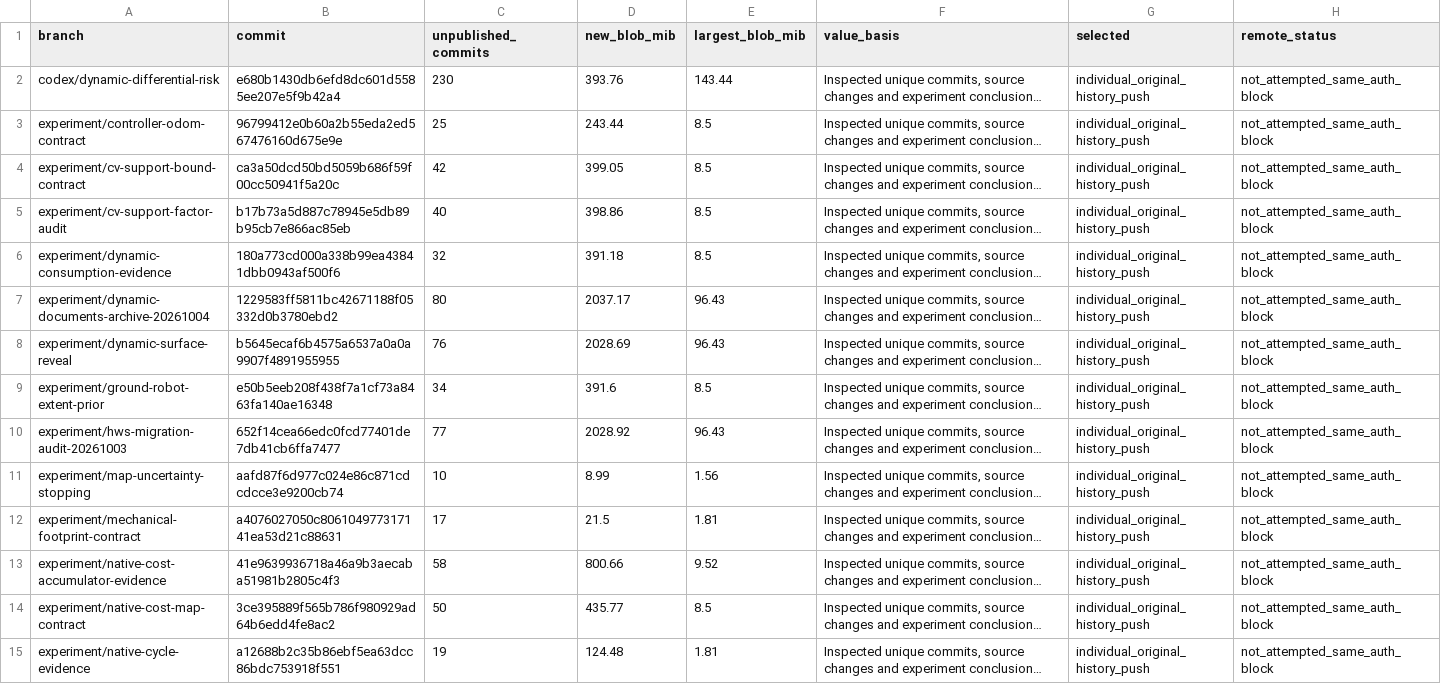
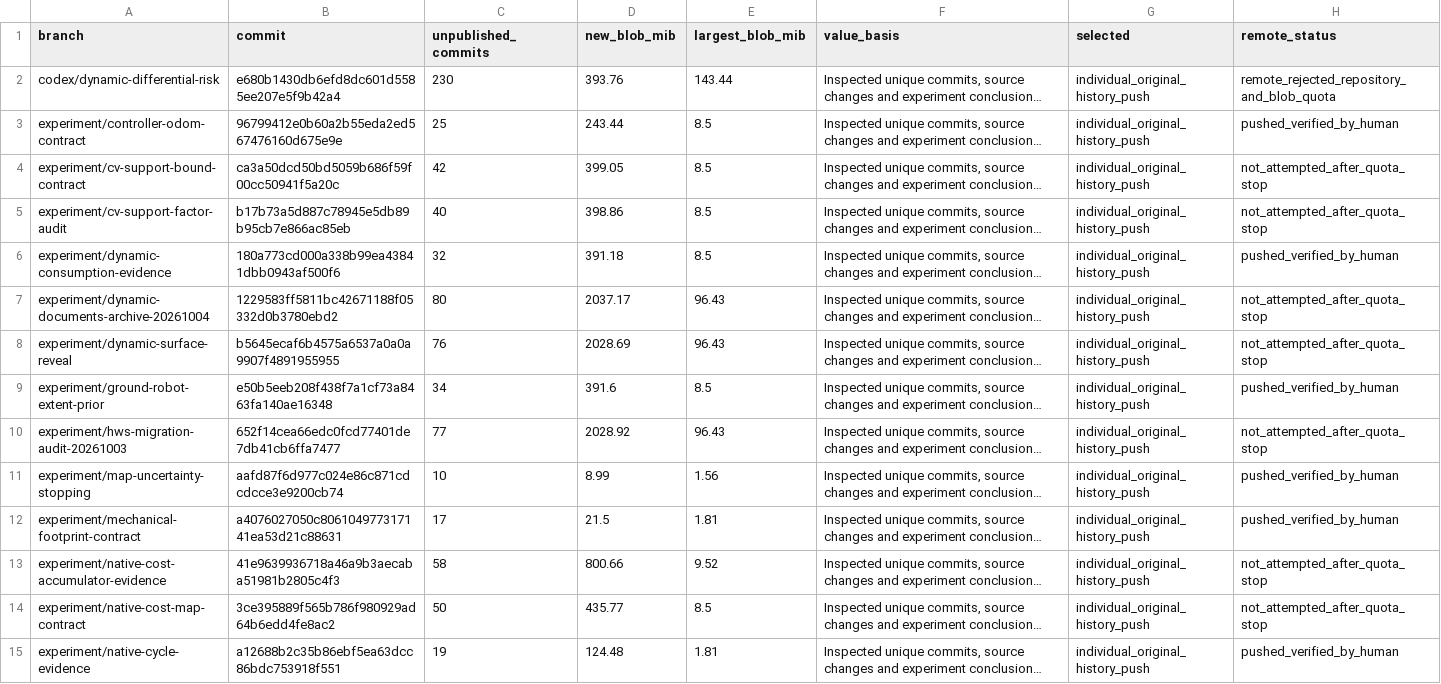
Before and after one commit to qiheiouo/rm2027_navigation, a CSV file: docs/research_archive/branches.csv, drawn as a sheet; only a part is shown; long unchanged cells end in …; the diff covers the shown part only; the diff names each change by its address in the sheet, - before the commit and + after, or states it on an @@ line.

Commit message:
docs: record verified manual uploads and Gitee quota rejection

```diff
--- a/docs/research_archive/branches.csv
+++ b/docs/research_archive/branches.csv
-H2 (remote_status): not_attempted_same_auth_block
+H2 (remote_status): remote_rejected_repository_and_blob_quota
-H3 (remote_status): not_attempted_same_auth_block
+H3 (remote_status): pushed_verified_by_human
-H4:H5 (remote_status): not_attempted_same_auth_block
+H4:H5 (remote_status): not_attempted_after_quota_stop
-H6 (remote_status): not_attempted_same_auth_block
+H6 (remote_status): pushed_verified_by_human
-H7:H8 (remote_status): not_attempted_same_auth_block
+H7:H8 (remote_status): not_attempted_after_quota_stop
-H9 (remote_status): not_attempted_same_auth_block
+H9 (remote_status): pushed_verified_by_human
-H10 (remote_status): not_attempted_same_auth_block
+H10 (remote_status): not_attempted_after_quota_stop
-H11:H12 (remote_status): not_attempted_same_auth_block
+H11:H12 (remote_status): pushed_verified_by_human
-H13:H14 (remote_status): not_attempted_same_auth_block
+H13:H14 (remote_status): not_attempted_after_quota_stop
-H15 (remote_status): not_attempted_same_auth_block
+H15 (remote_status): pushed_verified_by_human
```
Also changed, not shown: 18 edited cells elsewhere in this file, 11 other files.
